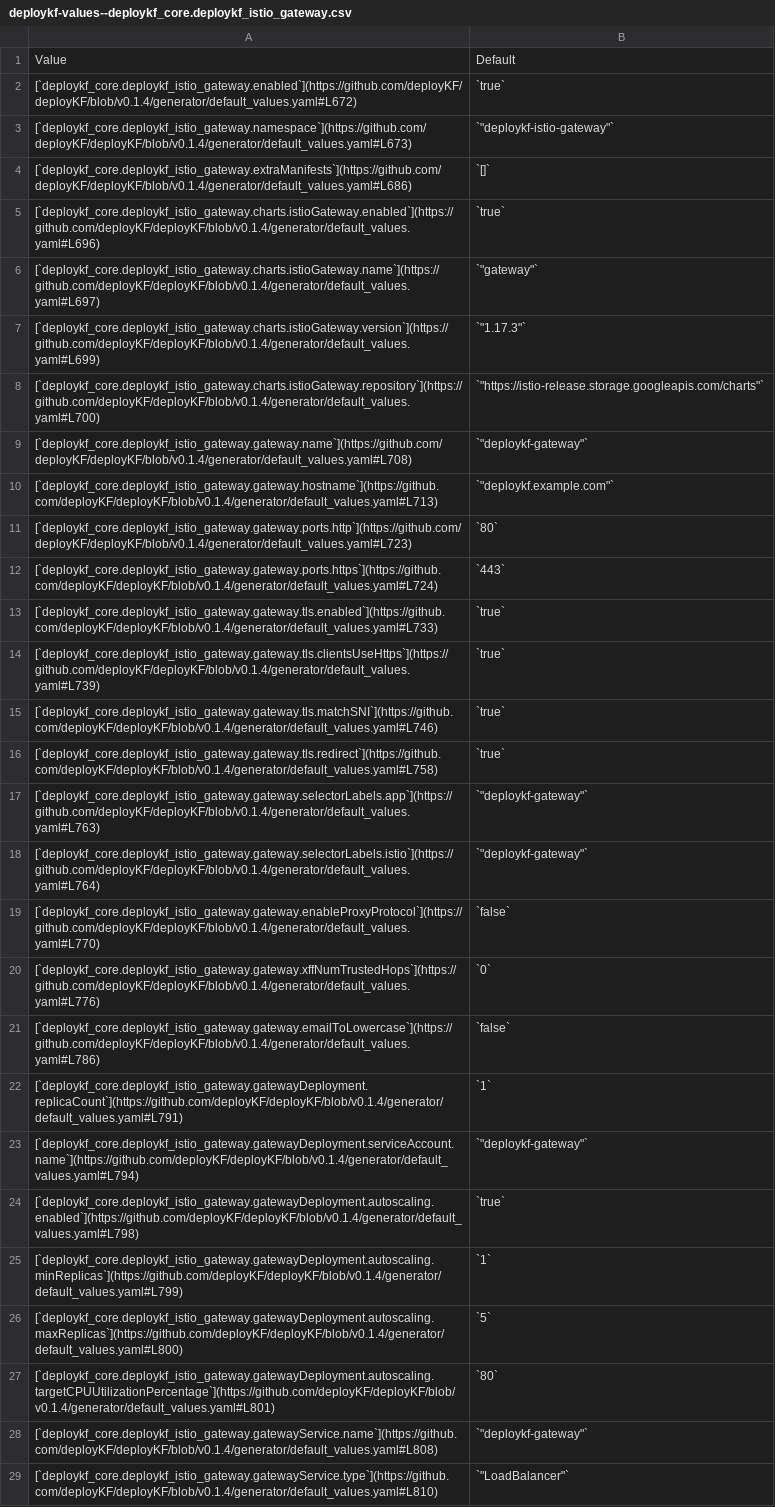
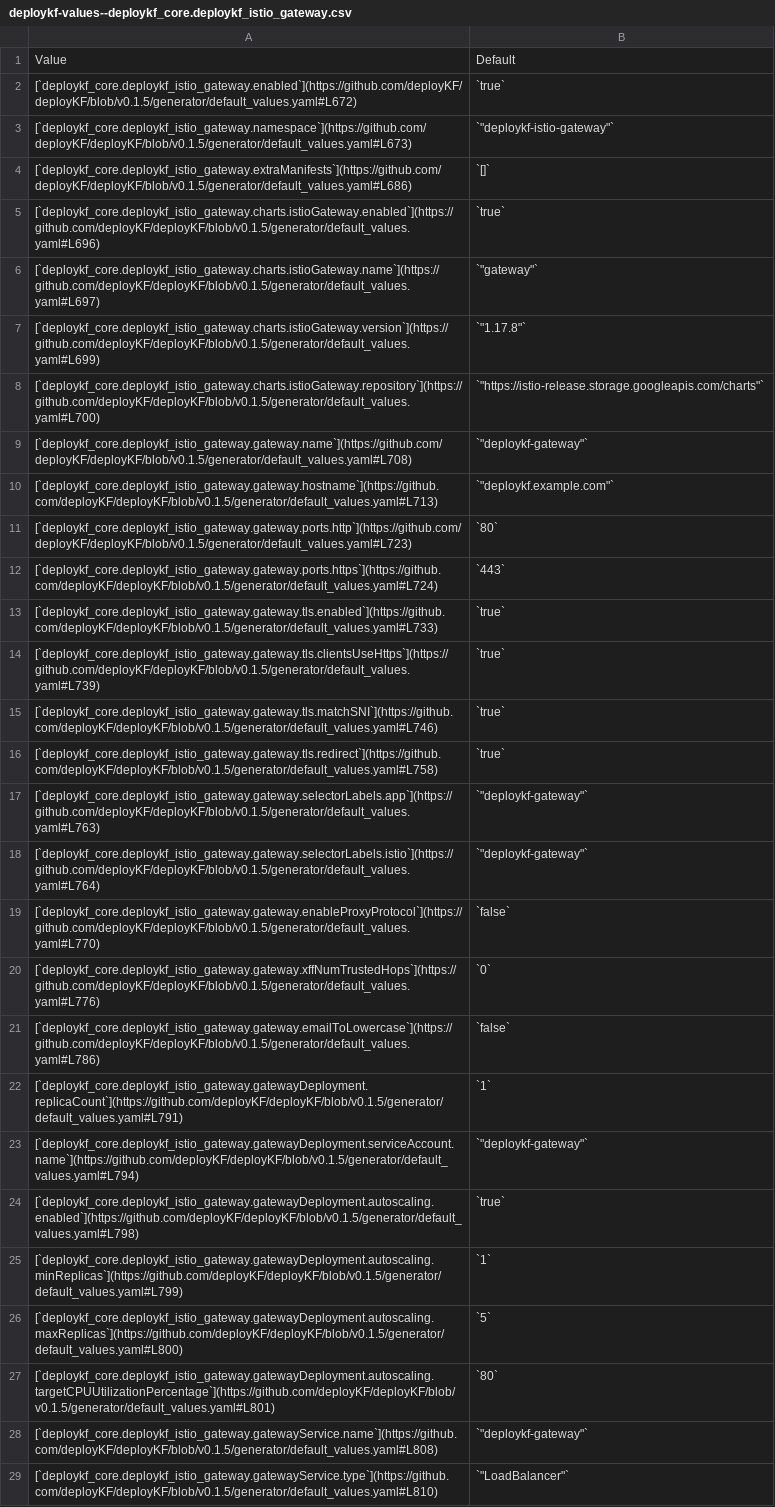
Before and after one commit to deployKF/website, a CSV file: content/reference/deploykf-values--deploykf_core.deploykf_istio_gateway.csv, drawn as a sheet; only a part is shown; the diff covers the shown part only; the diff names each change by its address in the sheet, - before the commit and + after, or states it on an @@ line.

Commit message:
docs: update values reference
Signed-off-by: Mathew Wicks <5735406+thesuperzapper@users.noreply.github.com>

```diff
--- a/content/reference/deploykf-values--deploykf_core.deploykf_istio_gateway.csv
+++ b/content/reference/deploykf-values--deploykf_core.deploykf_istio_gateway.csv
-A2: [`deploykf_core.deploykf_istio_gateway.enabled`](https://github.com/deployKF/deployKF/blob/v0.1.4/generator/default_values.yaml#L672)
+A2: [`deploykf_core.deploykf_istio_gateway.enabled`](https://github.com/deployKF/deployKF/blob/v0.1.5/generator/default_values.yaml#L672)
-A3: [`deploykf_core.deploykf_istio_gateway.namespace`](https://github.com/deployKF/deployKF/blob/v0.1.4/generator/default_values.yaml#L673)
+A3: [`deploykf_core.deploykf_istio_gateway.namespace`](https://github.com/deployKF/deployKF/blob/v0.1.5/generator/default_values.yaml#L673)
-A4: [`deploykf_core.deploykf_istio_gateway.extraManifests`](https://github.com/deployKF/deployKF/blob/v0.1.4/generator/default_values.yaml#L686)
+A4: [`deploykf_core.deploykf_istio_gateway.extraManifests`](https://github.com/deployKF/deployKF/blob/v0.1.5/generator/default_values.yaml#L686)
-A5: [`deploykf_core.deploykf_istio_gateway.charts.istioGateway.enabled`](https://github.com/deployKF/deployKF/blob/v0.1.4/generator/default_values.yaml#L696)
+A5: [`deploykf_core.deploykf_istio_gateway.charts.istioGateway.enabled`](https://github.com/deployKF/deployKF/blob/v0.1.5/generator/default_values.yaml#L696)
-A6: [`deploykf_core.deploykf_istio_gateway.charts.istioGateway.name`](https://github.com/deployKF/deployKF/blob/v0.1.4/generator/default_values.yaml#L697)
+A6: [`deploykf_core.deploykf_istio_gateway.charts.istioGateway.name`](https://github.com/deployKF/deployKF/blob/v0.1.5/generator/default_values.yaml#L697)
-A7: [`deploykf_core.deploykf_istio_gateway.charts.istioGateway.version`](https://github.com/deployKF/deployKF/blob/v0.1.4/generator/default_values.yaml#L699)
+A7: [`deploykf_core.deploykf_istio_gateway.charts.istioGateway.version`](https://github.com/deployKF/deployKF/blob/v0.1.5/generator/default_values.yaml#L699)
-B7: `"1.17.3"`
+B7: `"1.17.8"`
-A8: [`deploykf_core.deploykf_istio_gateway.charts.istioGateway.repository`](https://github.com/deployKF/deployKF/blob/v0.1.4/generator/default_values.yaml#L700)
+A8: [`deploykf_core.deploykf_istio_gateway.charts.istioGateway.repository`](https://github.com/deployKF/deployKF/blob/v0.1.5/generator/default_values.yaml#L700)
-A9: [`deploykf_core.deploykf_istio_gateway.gateway.name`](https://github.com/deployKF/deployKF/blob/v0.1.4/generator/default_values.yaml#L708)
+A9: [`deploykf_core.deploykf_istio_gateway.gateway.name`](https://github.com/deployKF/deployKF/blob/v0.1.5/generator/default_values.yaml#L708)
-A10: [`deploykf_core.deploykf_istio_gateway.gateway.hostname`](https://github.com/deployKF/deployKF/blob/v0.1.4/generator/default_values.yaml#L713)
+A10: [`deploykf_core.deploykf_istio_gateway.gateway.hostname`](https://github.com/deployKF/deployKF/blob/v0.1.5/generator/default_values.yaml#L713)
-A11: [`deploykf_core.deploykf_istio_gateway.gateway.ports.http`](https://github.com/deployKF/deployKF/blob/v0.1.4/generator/default_values.yaml#L723)
+A11: [`deploykf_core.deploykf_istio_gateway.gateway.ports.http`](https://github.com/deployKF/deployKF/blob/v0.1.5/generator/default_values.yaml#L723)
-A12: [`deploykf_core.deploykf_istio_gateway.gateway.ports.https`](https://github.com/deployKF/deployKF/blob/v0.1.4/generator/default_values.yaml#L724)
+A12: [`deploykf_core.deploykf_istio_gateway.gateway.ports.https`](https://github.com/deployKF/deployKF/blob/v0.1.5/generator/default_values.yaml#L724)
-A13: [`deploykf_core.deploykf_istio_gateway.gateway.tls.enabled`](https://github.com/deployKF/deployKF/blob/v0.1.4/generator/default_values.yaml#L733)
+A13: [`deploykf_core.deploykf_istio_gateway.gateway.tls.enabled`](https://github.com/deployKF/deployKF/blob/v0.1.5/generator/default_values.yaml#L733)
-A14: [`deploykf_core.deploykf_istio_gateway.gateway.tls.clientsUseHttps`](https://github.com/deployKF/deployKF/blob/v0.1.4/generator/default_values.yaml#L739)
+A14: [`deploykf_core.deploykf_istio_gateway.gateway.tls.clientsUseHttps`](https://github.com/deployKF/deployKF/blob/v0.1.5/generator/default_values.yaml#L739)
-A15: [`deploykf_core.deploykf_istio_gateway.gateway.tls.matchSNI`](https://github.com/deployKF/deployKF/blob/v0.1.4/generator/default_values.yaml#L746)
+A15: [`deploykf_core.deploykf_istio_gateway.gateway.tls.matchSNI`](https://github.com/deployKF/deployKF/blob/v0.1.5/generator/default_values.yaml#L746)
-A16: [`deploykf_core.deploykf_istio_gateway.gateway.tls.redirect`](https://github.com/deployKF/deployKF/blob/v0.1.4/generator/default_values.yaml#L758)
+A16: [`deploykf_core.deploykf_istio_gateway.gateway.tls.redirect`](https://github.com/deployKF/deployKF/blob/v0.1.5/generator/default_values.yaml#L758)
-A17: [`deploykf_core.deploykf_istio_gateway.gateway.selectorLabels.app`](https://github.com/deployKF/deployKF/blob/v0.1.4/generator/default_values.yaml#L763)
+A17: [`deploykf_core.deploykf_istio_gateway.gateway.selectorLabels.app`](https://github.com/deployKF/deployKF/blob/v0.1.5/generator/default_values.yaml#L763)
-A18: [`deploykf_core.deploykf_istio_gateway.gateway.selectorLabels.istio`](https://github.com/deployKF/deployKF/blob/v0.1.4/generator/default_values.yaml#L764)
+A18: [`deploykf_core.deploykf_istio_gateway.gateway.selectorLabels.istio`](https://github.com/deployKF/deployKF/blob/v0.1.5/generator/default_values.yaml#L764)
-A19: [`deploykf_core.deploykf_istio_gateway.gateway.enableProxyProtocol`](https://github.com/deployKF/deployKF/blob/v0.1.4/generator/default_values.yaml#L770)
+A19: [`deploykf_core.deploykf_istio_gateway.gateway.enableProxyProtocol`](https://github.com/deployKF/deployKF/blob/v0.1.5/generator/default_values.yaml#L770)
-A20: [`deploykf_core.deploykf_istio_gateway.gateway.xffNumTrustedHops`](https://github.com/deployKF/deployKF/blob/v0.1.4/generator/default_values.yaml#L776)
+A20: [`deploykf_core.deploykf_istio_gateway.gateway.xffNumTrustedHops`](https://github.com/deployKF/deployKF/blob/v0.1.5/generator/default_values.yaml#L776)
-A21: [`deploykf_core.deploykf_istio_gateway.gateway.emailToLowercase`](https://github.com/deployKF/deployKF/blob/v0.1.4/generator/default_values.yaml#L786)
+A21: [`deploykf_core.deploykf_istio_gateway.gateway.emailToLowercase`](https://github.com/deployKF/deployKF/blob/v0.1.5/generator/default_values.yaml#L786)
-A22: [`deploykf_core.deploykf_istio_gateway.gatewayDeployment.replicaCount`](https://github.com/deployKF/deployKF/blob/v0.1.4/generator/default_values.yaml#L791)
+A22: [`deploykf_core.deploykf_istio_gateway.gatewayDeployment.replicaCount`](https://github.com/deployKF/deployKF/blob/v0.1.5/generator/default_values.yaml#L791)
-A23: [`deploykf_core.deploykf_istio_gateway.gatewayDeployment.serviceAccount.name`](https://github.com/deployKF/deployKF/blob/v0.1.4/generator/default_values.yaml#L794)
+A23: [`deploykf_core.deploykf_istio_gateway.gatewayDeployment.serviceAccount.name`](https://github.com/deployKF/deployKF/blob/v0.1.5/generator/default_values.yaml#L794)
-A24: [`deploykf_core.deploykf_istio_gateway.gatewayDeployment.autoscaling.enabled`](https://github.com/deployKF/deployKF/blob/v0.1.4/generator/default_values.yaml#L798)
+A24: [`deploykf_core.deploykf_istio_gateway.gatewayDeployment.autoscaling.enabled`](https://github.com/deployKF/deployKF/blob/v0.1.5/generator/default_values.yaml#L798)
-A25: [`deploykf_core.deploykf_istio_gateway.gatewayDeployment.autoscaling.minReplicas`](https://github.com/deployKF/deployKF/blob/v0.1.4/generator/default_values.yaml#L799)
+A25: [`deploykf_core.deploykf_istio_gateway.gatewayDeployment.autoscaling.minReplicas`](https://github.com/deployKF/deployKF/blob/v0.1.5/generator/default_values.yaml#L799)
-A26: [`deploykf_core.deploykf_istio_gateway.gatewayDeployment.autoscaling.maxReplicas`](https://github.com/deployKF/deployKF/blob/v0.1.4/generator/default_values.yaml#L800)
+A26: [`deploykf_core.deploykf_istio_gateway.gatewayDeployment.autoscaling.maxReplicas`](https://github.com/deployKF/deployKF/blob/v0.1.5/generator/default_values.yaml#L800)
-A27: [`deploykf_core.deploykf_istio_gateway.gatewayDeployment.autoscaling.targetCPUUtilizationPercentage`](https://github.com/deployKF/deployKF/blob/v0.1.4/generator/default_values.yaml#L801)
+A27: [`deploykf_core.deploykf_istio_gateway.gatewayDeployment.autoscaling.targetCPUUtilizationPercentage`](https://github.com/deployKF/deployKF/blob/v0.1.5/generator/default_values.yaml#L801)
-A28: [`deploykf_core.deploykf_istio_gateway.gatewayService.name`](https://github.com/deployKF/deployKF/blob/v0.1.4/generator/default_values.yaml#L808)
+A28: [`deploykf_core.deploykf_istio_gateway.gatewayService.name`](https://github.com/deployKF/deployKF/blob/v0.1.5/generator/default_values.yaml#L808)
-A29: [`deploykf_core.deploykf_istio_gateway.gatewayService.type`](https://github.com/deployKF/deployKF/blob/v0.1.4/generator/default_values.yaml#L810)
+A29: [`deploykf_core.deploykf_istio_gateway.gatewayService.type`](https://github.com/deployKF/deployKF/blob/v0.1.5/generator/default_values.yaml#L810)
```
Also changed, not shown: 4 edited cells elsewhere in this file, content/reference/deploykf-values--deploykf_core.deploykf_profiles_generator.csv, content/reference/deploykf-values--deploykf_dependencies.istio.csv, 10 other files.
